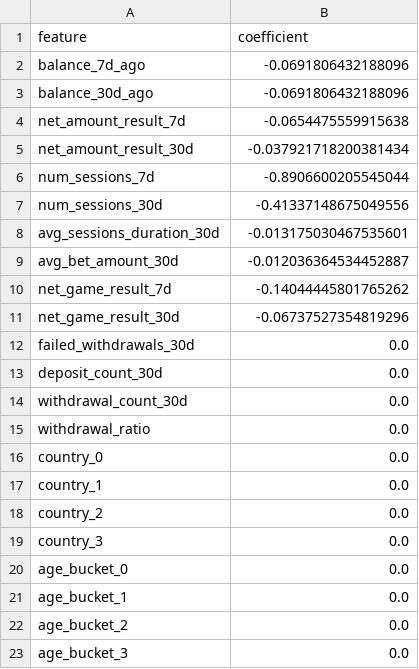
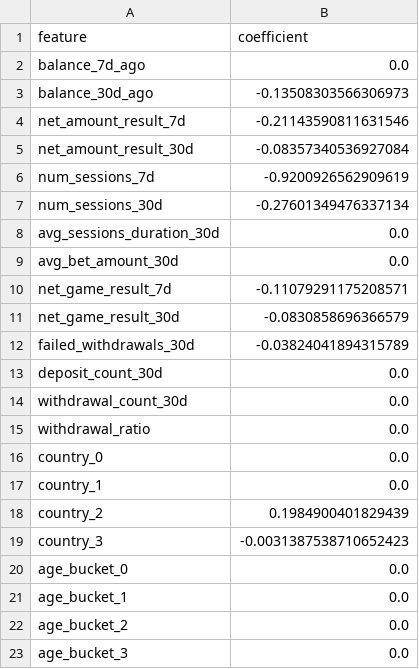
Before and after one commit to JKaraman93/player_churn_prediction, a CSV file: feature_importance.csv, drawn as a sheet.

Commit message:
ensure consistency between inference and training data

```diff
--- a/feature_importance.csv
+++ b/feature_importance.csv
@@ -1,13 +1,13 @@
 feature,coefficient
-balance_7d_ago,-0.0691806432188096
-balance_30d_ago,-0.0691806432188096
-net_amount_result_7d,-0.0654475559915638
-net_amount_result_30d,-0.037921718200381434
-num_sessions_7d,-0.8906600205545044
-num_sessions_30d,-0.41337148675049556
-avg_sessions_duration_30d,-0.013175030467535601
-avg_bet_amount_30d,-0.012036364534452887
-net_game_result_7d,-0.14044445801765262
-net_game_result_30d,-0.06737527354819296
-failed_withdrawals_30d,0.0
+balance_7d_ago,0.0
+balance_30d_ago,-0.13508303566306973
+net_amount_result_7d,-0.21143590811631546
+net_amount_result_30d,-0.08357340536927084
+num_sessions_7d,-0.9200926562909619
+num_sessions_30d,-0.27601349476337134
+avg_sessions_duration_30d,0.0
+avg_bet_amount_30d,0.0
+net_game_result_7d,-0.11079291175208571
+net_game_result_30d,-0.0830858696366579
+failed_withdrawals_30d,-0.03824041894315789
 deposit_count_30d,0.0
@@ -17,4 +17,4 @@ country_0,0.0
 country_1,0.0
-country_2,0.0
-country_3,0.0
+country_2,0.1984900401829439
+country_3,-0.0031387538710652423
 age_bucket_0,0.0
```
Also changed, not shown: threshold_metrics.csv, 8 other files.
